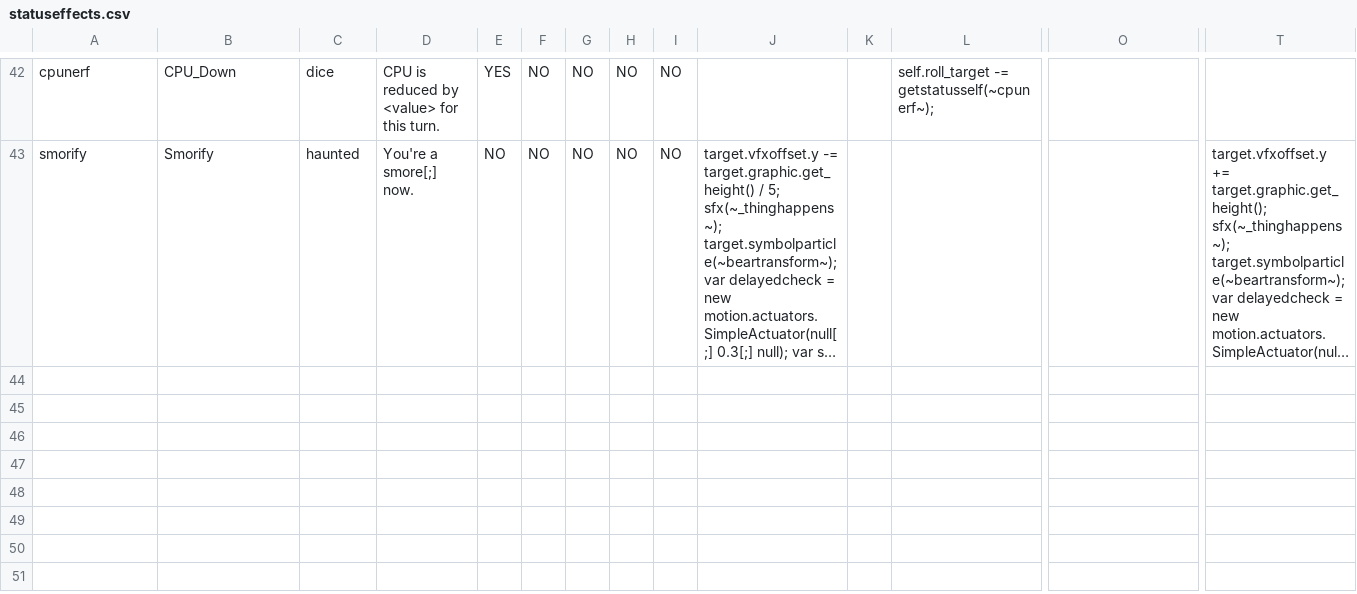
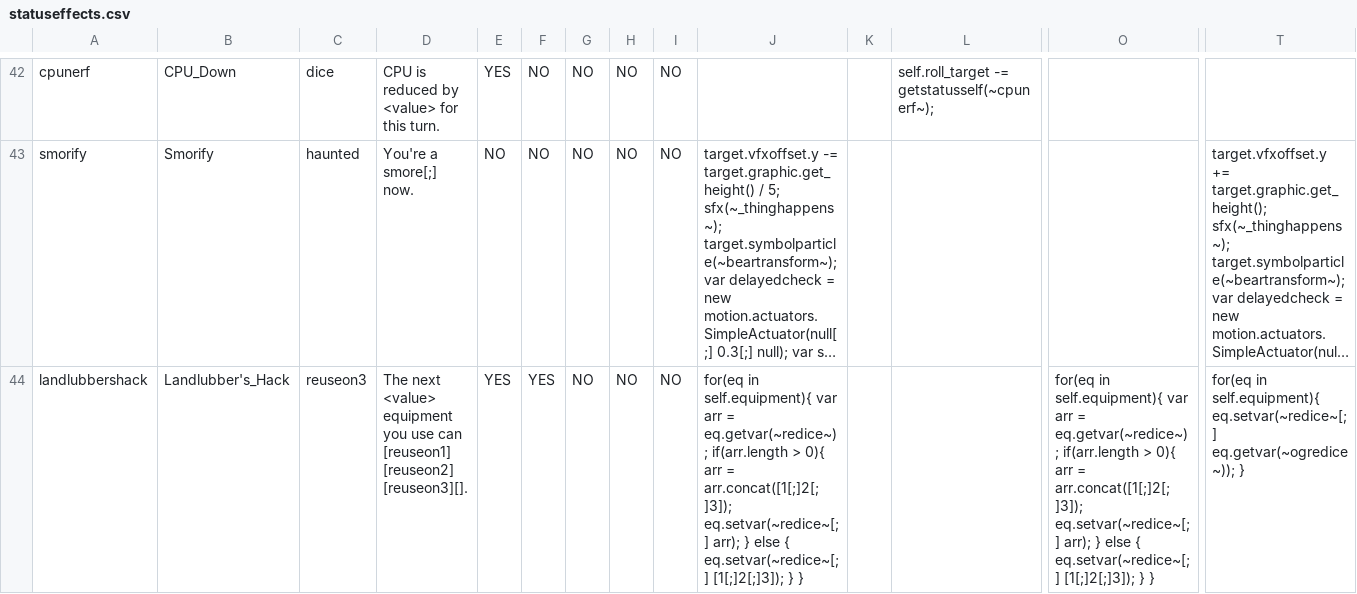
Before and after one commit to Polly224/pollymod, a CSV file: _append/data/text/statuseffects.csv, drawn as a sheet; only a part is shown, gaps mark what is left out; long unchanged cells end in …; rows hold the shown columns only; the diff covers the shown part only; the diff names each change by its address in the sheet, - before the commit and + after, or states it on an @@ line.

```diff
--- a/_append/data/text/statuseffects.csv
+++ b/_append/data/text/statuseffects.csv
+row 44: landlubbershack | Landlubber's_Hack | reuseon3 | The next <value> equipment you use can [reuseon1] [reuseon2] [reuseon3][]. | YES | YES | NO | NO | NO | for(eq in self.equipment){ var arr = eq.getvar(~redice~); if(arr.length > 0){ arr = arr.concat([1[;]2[;]3]); eq.setvar(~redice~[;] arr); } else { eq.setvar(~redice~[;] [1[;]2[;]3]); } } |  |  | for(eq in self.equipment){ var arr = eq.getvar(~redice~); if(arr.length > 0){ arr = arr.concat([1[;]2[;]3]); eq.setvar(~redice~[;] arr); } else { eq.setvar(~redice~[;] [1[;]2[;]3]); } } | for(eq in self.equipment){ eq.setvar(~redice~[;] eq.getvar(~ogredice~)); }
```
Also changed, not shown: 1 added row and 7 edited cells elsewhere in this file, _append/data/text/equipment.csv, _append/data/text/fighters.csv, 11 other files.
